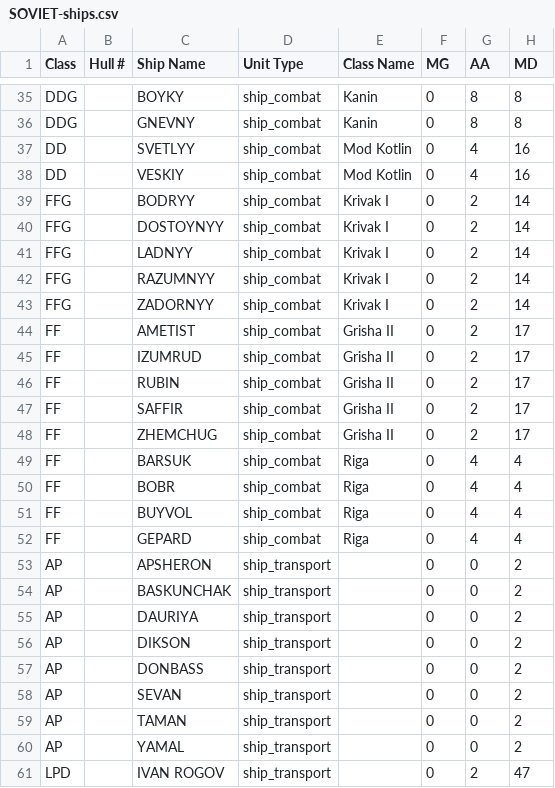
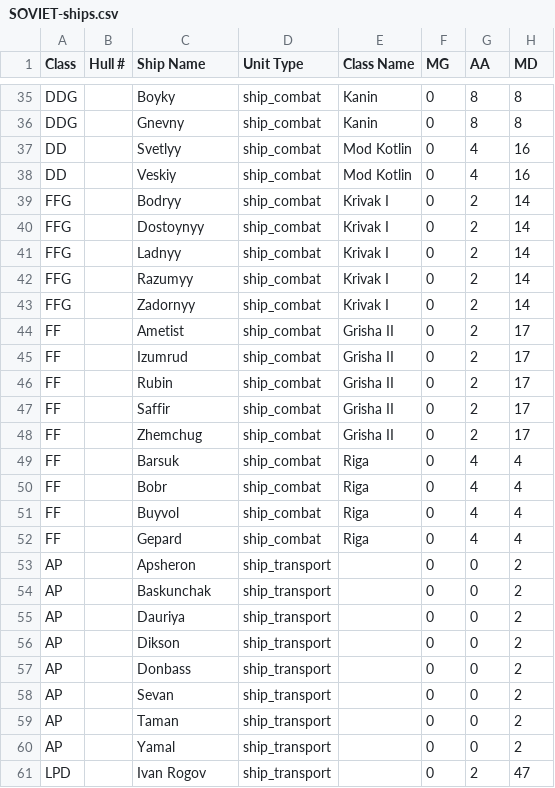
Before and after one commit to sorens/na86r, a CSV file: ship_data/SOVIET-ships.csv, drawn as a sheet; only a part is shown, gaps mark what is left out; the diff covers the shown part only; the diff names each change by its address in the sheet, - before the commit and + after, or states it on an @@ line.

```diff
--- a/ship_data/SOVIET-ships.csv
+++ b/ship_data/SOVIET-ships.csv
-C35 (Ship Name): BOYKY
+C35 (Ship Name): Boyky
-C36 (Ship Name): GNEVNY
+C36 (Ship Name): Gnevny
-C37 (Ship Name): SVETLYY
+C37 (Ship Name): Svetlyy
-C38 (Ship Name): VESKIY
+C38 (Ship Name): Veskiy
-C39 (Ship Name): BODRYY
+C39 (Ship Name): Bodryy
-C40 (Ship Name): DOSTOYNYY
+C40 (Ship Name): Dostoynyy
-C41 (Ship Name): LADNYY
+C41 (Ship Name): Ladnyy
-C42 (Ship Name): RAZUMNYY
+C42 (Ship Name): Razumyy
-C43 (Ship Name): ZADORNYY
+C43 (Ship Name): Zadornyy
-C44 (Ship Name): AMETIST
+C44 (Ship Name): Ametist
-C45 (Ship Name): IZUMRUD
+C45 (Ship Name): Izumrud
-C46 (Ship Name): RUBIN
+C46 (Ship Name): Rubin
-C47 (Ship Name): SAFFIR
+C47 (Ship Name): Saffir
-C48 (Ship Name): ZHEMCHUG
+C48 (Ship Name): Zhemchug
-C49 (Ship Name): BARSUK
+C49 (Ship Name): Barsuk
-C50 (Ship Name): BOBR
+C50 (Ship Name): Bobr
-C51 (Ship Name): BUYVOL
+C51 (Ship Name): Buyvol
-C52 (Ship Name): GEPARD
+C52 (Ship Name): Gepard
-C53 (Ship Name): APSHERON
+C53 (Ship Name): Apsheron
-C54 (Ship Name): BASKUNCHAK
+C54 (Ship Name): Baskunchak
-C55 (Ship Name): DAURIYA
+C55 (Ship Name): Dauriya
-C56 (Ship Name): DIKSON
+C56 (Ship Name): Dikson
-C57 (Ship Name): DONBASS
+C57 (Ship Name): Donbass
-C58 (Ship Name): SEVAN
+C58 (Ship Name): Sevan
-C59 (Ship Name): TAMAN
+C59 (Ship Name): Taman
-C60 (Ship Name): YAMAL
+C60 (Ship Name): Yamal
-C61 (Ship Name): IVAN ROGOV
+C61 (Ship Name): Ivan Rogov
```
Also changed, not shown: 2 added rows and 76 edited cells elsewhere in this file, ship_data/NATO-ships.csv, 3 other files.
